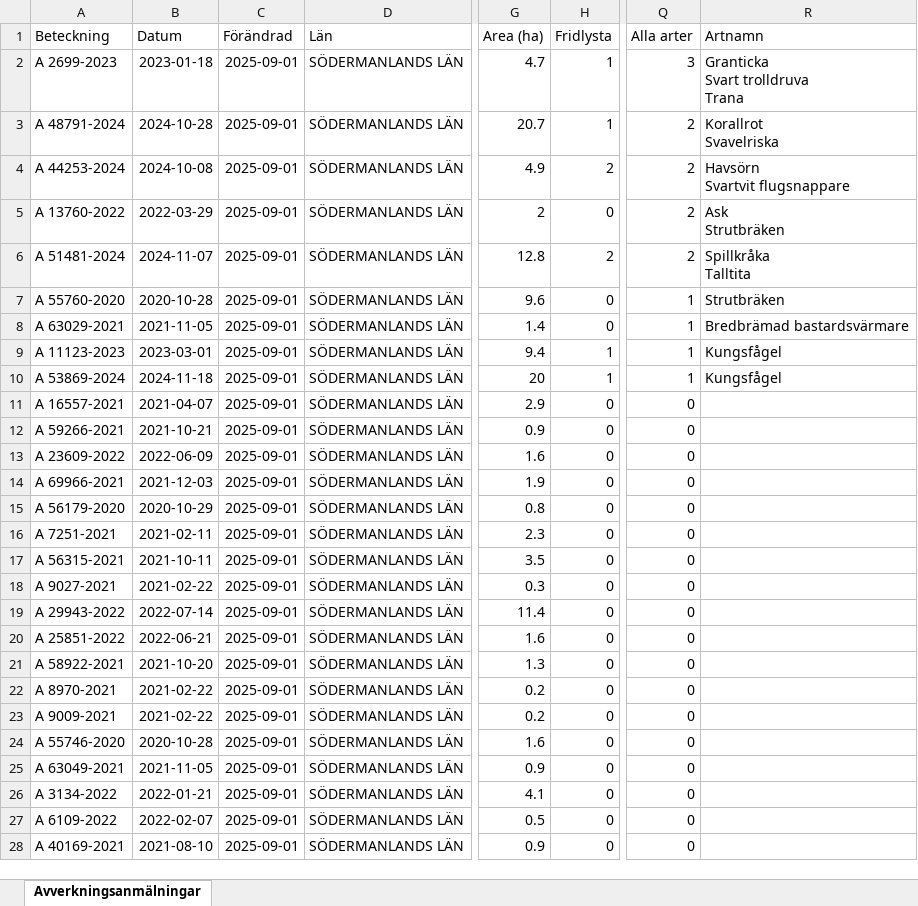
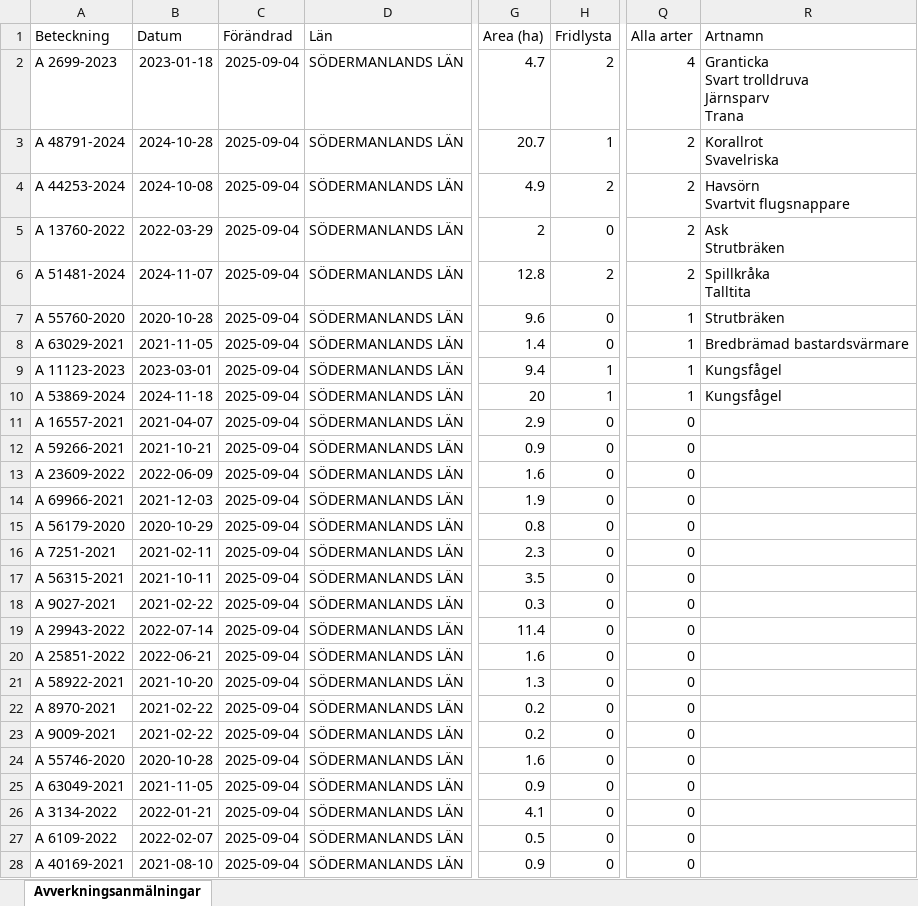
Before and after one commit to klasma/Logging_0488, an Excel workbook: Översikt TROSA.xlsx, sheet Avverkningsanmälningar, drawn as a sheet; only a part is shown, gaps mark what is left out; values as stored, in another font and other column widths than the file's, no borders; ↵ is a line break in a cell; the diff covers the shown part only; the diff names each change by its address in the sheet, - before the commit and + after, or states it on an @@ line.

```diff
--- a/Översikt TROSA.xlsx (sheet Avverkningsanmälningar)
+++ b/Översikt TROSA.xlsx (sheet Avverkningsanmälningar)
-C2:C28 (Förändrad): 2025-09-01
+C2:C28 (Förändrad): 2025-09-04
-H2 (Fridlysta): 1
+H2 (Fridlysta): 2
-Q2 (Alla arter): 3
+Q2 (Alla arter): 4
-R2 (Artnamn): Granticka ↵ Svart trolldruva ↵ Trana
+R2 (Artnamn): Granticka ↵ Svart trolldruva ↵ Järnsparv ↵ Trana
```
Also changed, not shown: 8 added rows, 8 removed rows and 154 edited cells elsewhere in this sheet, artfynd/A 11123-2023 artfynd.xlsx, artfynd/A 13760-2022 artfynd.xlsx, 50 other files.
